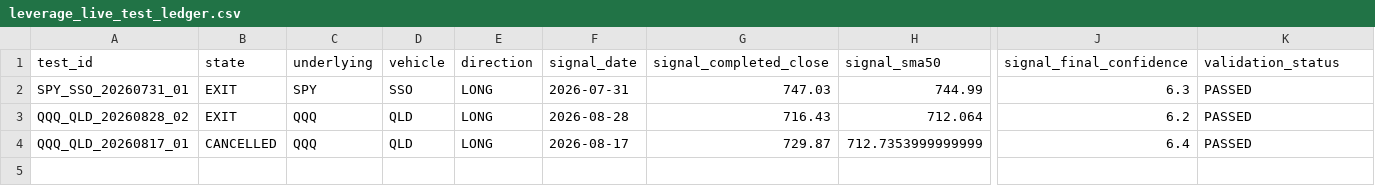
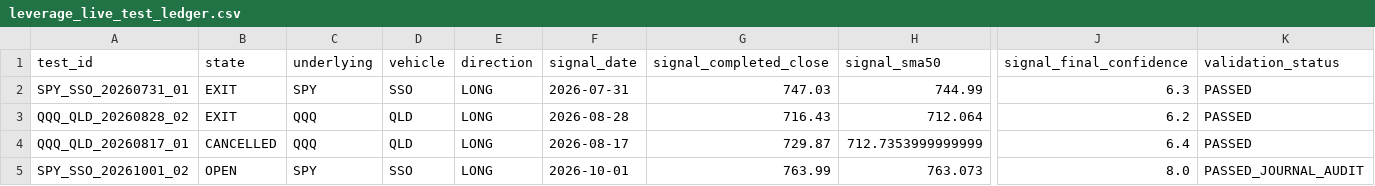
Before and after one commit to loktoto/Leverage_Monitor, a CSV file: production/leverage_live_test_ledger.csv, drawn as a sheet; only a part is shown, gaps mark what is left out; rows hold the shown columns only; the diff names each change by its address in the sheet, - before the commit and + after, or states it on an @@ line.

Commit message:
Reconcile audited SSO OPEN into paper-live ledger

```diff
--- a/production/leverage_live_test_ledger.csv
+++ b/production/leverage_live_test_ledger.csv
+row 5: SPY_SSO_20261001_02 | OPEN | SPY | SSO | LONG | 2026-10-01 | 763.99 | 763.073 | 8.0 | PASSED_JOURNAL_AUDIT
```
